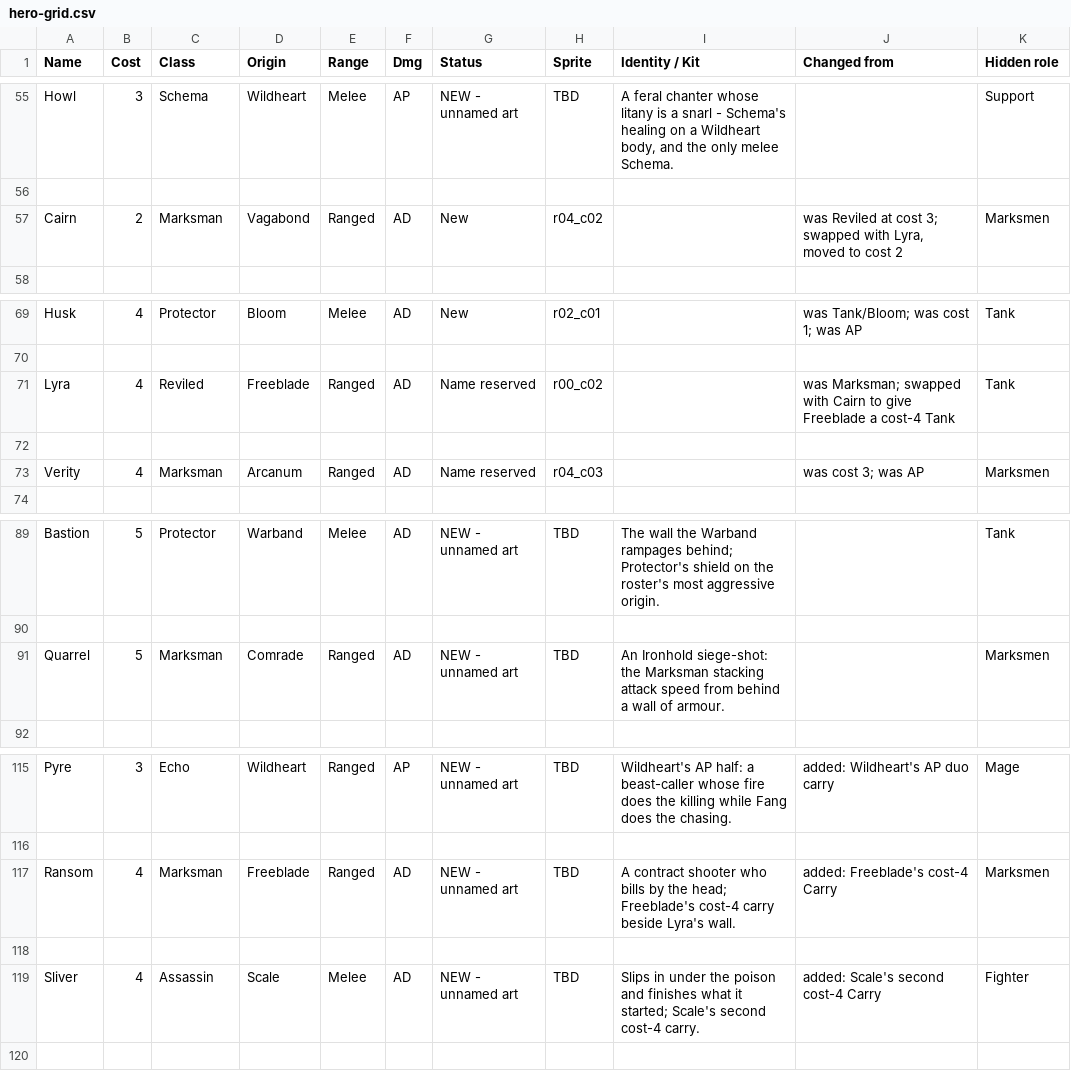
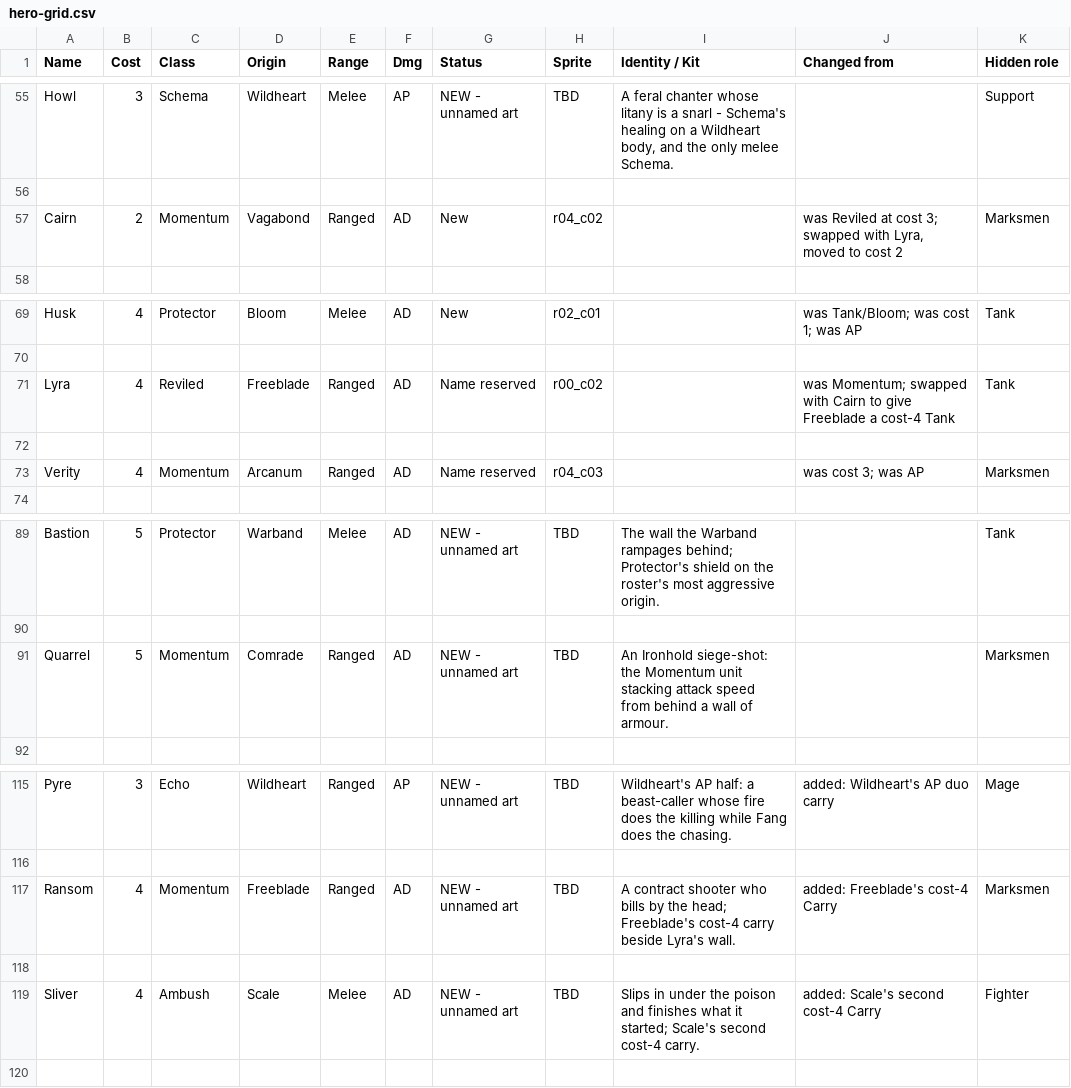
Before and after one commit to SwiftkeyX/Magic-School-3, a CSV file: .claude/docs/hero-grid.csv, drawn as a sheet; only a part is shown, gaps mark what is left out; the diff covers the shown part only.

```diff
--- a/.claude/docs/hero-grid.csv
+++ b/.claude/docs/hero-grid.csv
@@ -56,3 +56,3 @@ Howl,3,Schema,Wildheart,Melee,AP,NEW - unnamed art,TBD,"A feral chanter whose li
 
-Cairn,2,Marksman,Vagabond,Ranged,AD,New,r04_c02,,"was Reviled at cost 3; swapped with Lyra, moved to cost 2",Marksmen
+Cairn,2,Momentum,Vagabond,Ranged,AD,New,r04_c02,,"was Reviled at cost 3; swapped with Lyra, moved to cost 2",Marksmen
 
@@ -70,5 +70,5 @@ Husk,4,Protector,Bloom,Melee,AD,New,r02_c01,,was Tank/Bloom; was cost 1; was AP,
 
-Lyra,4,Reviled,Freeblade,Ranged,AD,Name reserved,r00_c02,,was Marksman; swapped with Cairn to give Freeblade a cost-4 Tank,Tank
+Lyra,4,Reviled,Freeblade,Ranged,AD,Name reserved,r00_c02,,was Momentum; swapped with Cairn to give Freeblade a cost-4 Tank,Tank
 
-Verity,4,Marksman,Arcanum,Ranged,AD,Name reserved,r04_c03,,was cost 3; was AP,Marksmen
+Verity,4,Momentum,Arcanum,Ranged,AD,Name reserved,r04_c03,,was cost 3; was AP,Marksmen
 
@@ -90,3 +90,3 @@ Bastion,5,Protector,Warband,Melee,AD,NEW - unnamed art,TBD,The wall the Warband
 
-Quarrel,5,Marksman,Comrade,Ranged,AD,NEW - unnamed art,TBD,An Ironhold siege-shot: the Marksman stacking attack speed from behind a wall of armour.,,Marksmen
+Quarrel,5,Momentum,Comrade,Ranged,AD,NEW - unnamed art,TBD,An Ironhold siege-shot: the Momentum unit stacking attack speed from behind a wall of armour.,,Marksmen
 
@@ -116,5 +116,5 @@ Pyre,3,Echo,Wildheart,Ranged,AP,NEW - unnamed art,TBD,Wildheart's AP half: a bea
 
-Ransom,4,Marksman,Freeblade,Ranged,AD,NEW - unnamed art,TBD,A contract shooter who bills by the head; Freeblade's cost-4 carry beside Lyra's wall.,added: Freeblade's cost-4 Carry,Marksmen
+Ransom,4,Momentum,Freeblade,Ranged,AD,NEW - unnamed art,TBD,A contract shooter who bills by the head; Freeblade's cost-4 carry beside Lyra's wall.,added: Freeblade's cost-4 Carry,Marksmen
 
-Sliver,4,Assassin,Scale,Melee,AD,NEW - unnamed art,TBD,Slips in under the poison and finishes what it started; Scale's second cost-4 carry.,added: Scale's second cost-4 Carry,Fighter
+Sliver,4,Ambush,Scale,Melee,AD,NEW - unnamed art,TBD,Slips in under the poison and finishes what it started; Scale's second cost-4 carry.,added: Scale's second cost-4 Carry,Fighter
 
```
Also changed, not shown: 10 edited cells elsewhere in this file, .claude/docs/hero-classes.csv, .claude/docs/hero-origins.csv, 1 other file.
